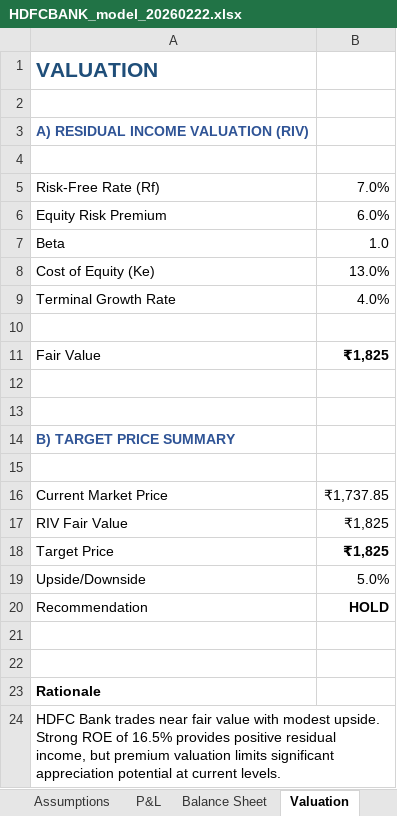
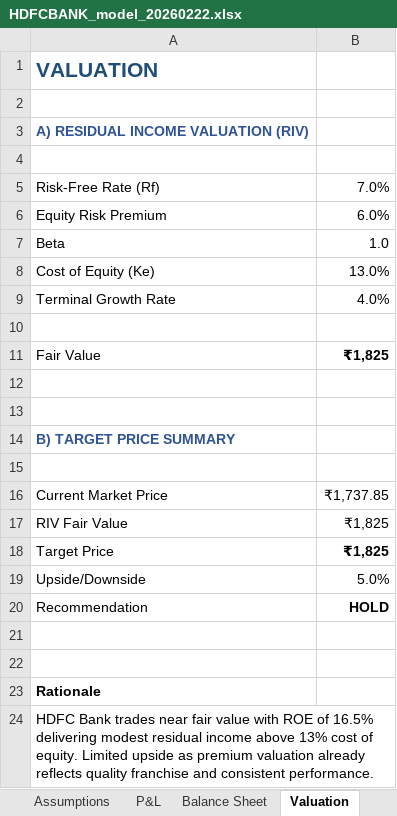
Before and after one commit to dhvitm/mosaic, an Excel workbook: generated_models/HDFCBANK_model_20260222.xlsx, sheet Valuation, drawn as a sheet; values as stored, in another font and other column widths than the file's, no borders; the diff names each change by its address in the sheet, - before the commit and + after, or states it on an @@ line.

```diff
--- a/generated_models/HDFCBANK_model_20260222.xlsx (sheet Valuation)
+++ b/generated_models/HDFCBANK_model_20260222.xlsx (sheet Valuation)
-A24: …value with modest upside. Strong ROE of 16.5% provides positive residual income, but premium valuation limits significant appreciation potential at current levels.
+A24: …value with ROE of 16.5% delivering modest residual income above 13% cost of equity. Limited upside as premium valuation already reflects quality franchise and consistent performance.
```
Also changed, not shown: sheet Assumptions, sheet Key Metrics, sheet Cover, sheet Thesis, 7 other files.
